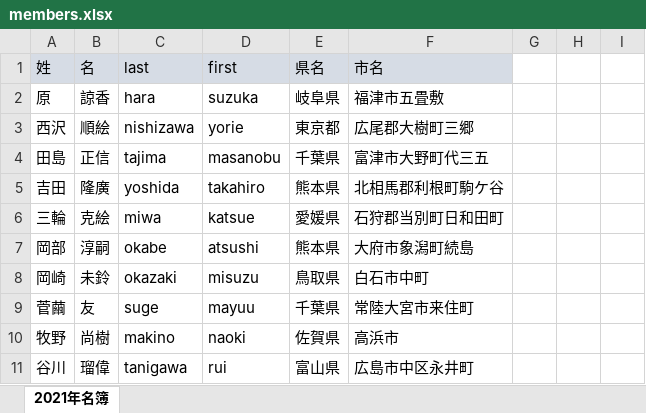
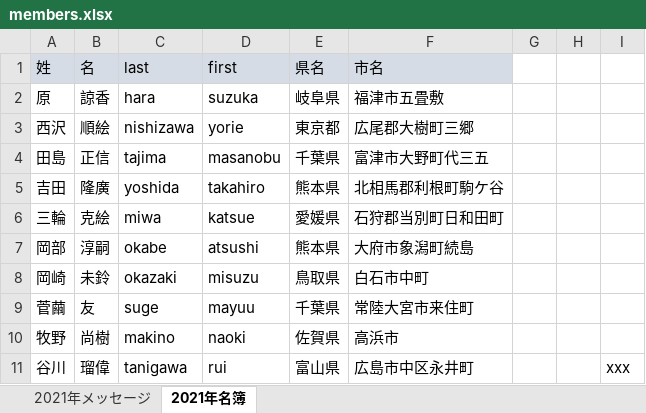
Before and after one commit to hama5404/cows, an Excel workbook: infiles/members.xlsx, sheet 2021年名簿, drawn as a sheet; values as stored, in another font and other column widths than the file's, no borders; the diff names each change by its address in the sheet, - before the commit and + after, or states it on an @@ line.

```diff
--- a/infiles/members.xlsx (sheet 2021年名簿)
+++ b/infiles/members.xlsx (sheet 2021年名簿)
+sheet tab: 2021年メッセージ
-I11: (empty)
+I11: xxx
```
Also changed, not shown: 3 other files.
